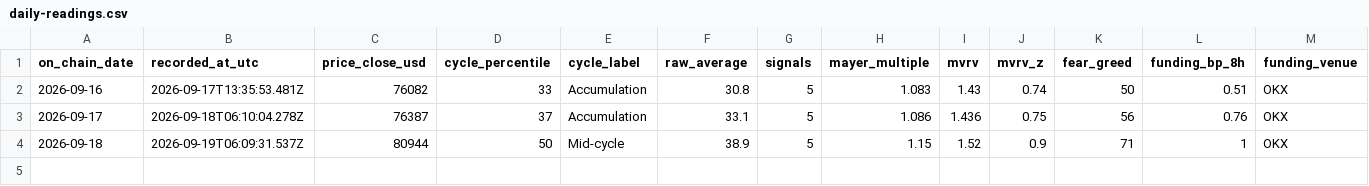
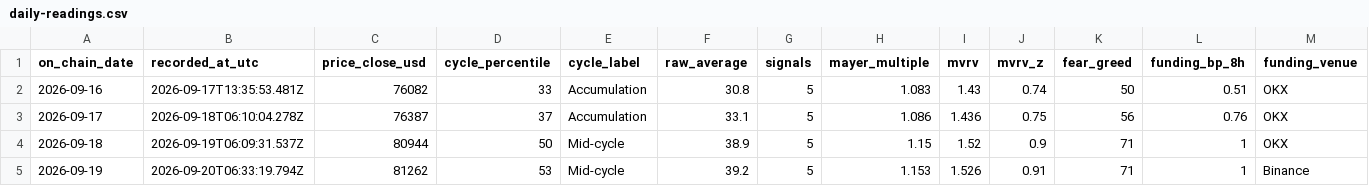
Before and after one commit to ivan-getiashvili/bitcoin-investments-dashboard, a CSV file: records/daily-readings.csv, drawn as a sheet; only a part is shown; rows hold the shown columns only; the diff names each change by its address in the sheet, - before the commit and + after, or states it on an @@ line.

```diff
--- a/records/daily-readings.csv
+++ b/records/daily-readings.csv
+row 5: 2026-09-19 | 2026-09-20T06:33:19.794Z | 81262 | 53 | Mid-cycle | 39.2 | 5 | 1.153 | 1.526 | 0.91 | 71 | 1 | Binance
```
